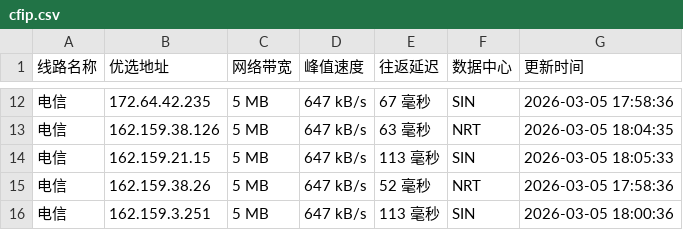
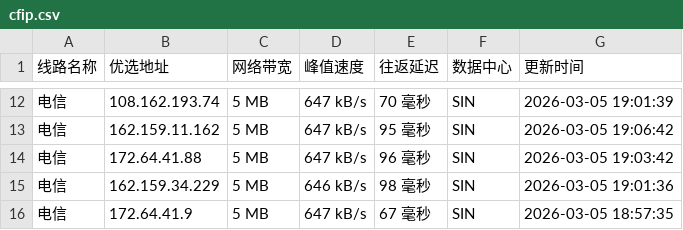
Before and after one commit to mading789/cfipv4db, a CSV file: cfip.csv, drawn as a sheet; only a part is shown, gaps mark what is left out; the diff covers the shown part only.

```diff
--- a/cfip.csv
+++ b/cfip.csv
@@ -12,5 +12,5 @@
-电信,172.64.42.235,5 MB,647 kB/s,67 毫秒,SIN,2026-03-05 17:58:36
-电信,162.159.38.126,5 MB,647 kB/s,63 毫秒,NRT,2026-03-05 18:04:35
-电信,162.159.21.15,5 MB,647 kB/s,113 毫秒,SIN,2026-03-05 18:05:33
-电信,162.159.38.26,5 MB,647 kB/s,52 毫秒,NRT,2026-03-05 17:58:36
-电信,162.159.3.251,5 MB,647 kB/s,113 毫秒,SIN,2026-03-05 18:00:36
+电信,108.162.193.74,5 MB,647 kB/s,70 毫秒,SIN,2026-03-05 19:01:39
+电信,162.159.11.162,5 MB,647 kB/s,95 毫秒,SIN,2026-03-05 19:06:42
+电信,172.64.41.88,5 MB,647 kB/s,96 毫秒,SIN,2026-03-05 19:03:42
+电信,162.159.34.229,5 MB,646 kB/s,98 毫秒,SIN,2026-03-05 19:01:36
+电信,172.64.41.9,5 MB,647 kB/s,67 毫秒,SIN,2026-03-05 18:57:35
```
Also changed, not shown: 1 added row, 1 removed row and 30 edited cells elsewhere in this file, 1 other file.
